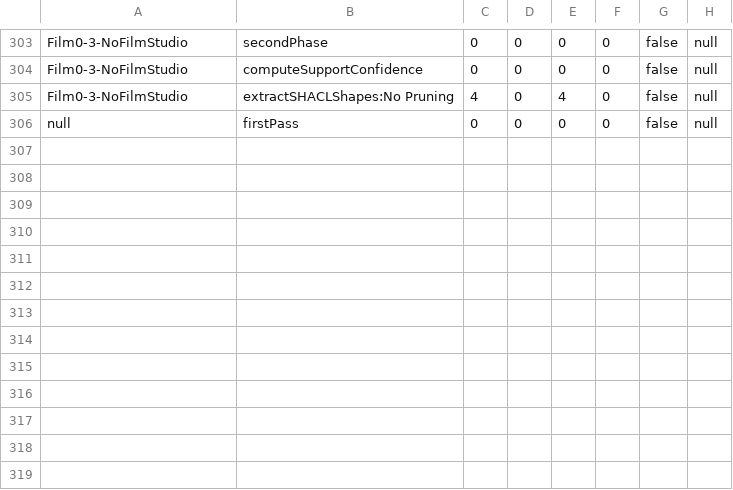
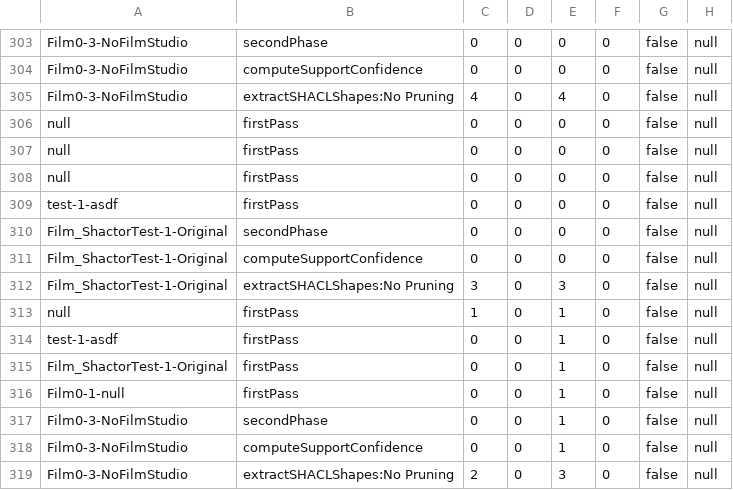
Before and after one commit to Eva0410/QseEvolvingKg, a CSV file: QseEvolvingKgWebApp/nullnull_RUNTIME_LOGS.csv, drawn as a sheet; only a part is shown, gaps mark what is left out.

```diff
--- a/QseEvolvingKgWebApp/nullnull_RUNTIME_LOGS.csv
+++ b/QseEvolvingKgWebApp/nullnull_RUNTIME_LOGS.csv
@@ -306 +306,14 @@ Film0-3-NoFilmStudio,extractSHACLShapes:No Pruning,4,0,4,0,false,null
 null,firstPass,0,0,0,0,false,null
+null,firstPass,0,0,0,0,false,null
+null,firstPass,0,0,0,0,false,null
+test-1-asdf,firstPass,0,0,0,0,false,null
+Film_ShactorTest-1-Original,secondPhase,0,0,0,0,false,null
+Film_ShactorTest-1-Original,computeSupportConfidence,0,0,0,0,false,null
+Film_ShactorTest-1-Original,extractSHACLShapes:No Pruning,3,0,3,0,false,null
+null,firstPass,1,0,1,0,false,null
+test-1-asdf,firstPass,0,0,1,0,false,null
+Film_ShactorTest-1-Original,firstPass,0,0,1,0,false,null
+Film0-1-null,firstPass,0,0,1,0,false,null
+Film0-3-NoFilmStudio,secondPhase,0,0,1,0,false,null
+Film0-3-NoFilmStudio,computeSupportConfidence,0,0,1,0,false,null
+Film0-3-NoFilmStudio,extractSHACLShapes:No Pruning,2,0,3,0,false,null
```
Also changed, not shown: QseEvolvingKgWebApp/nullnull.csv, 5 other files.
